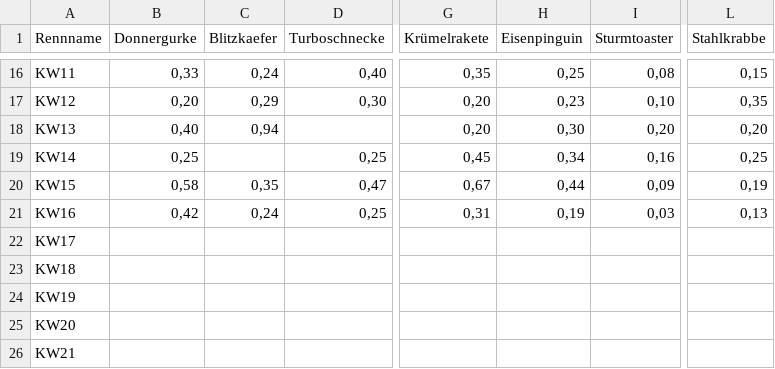
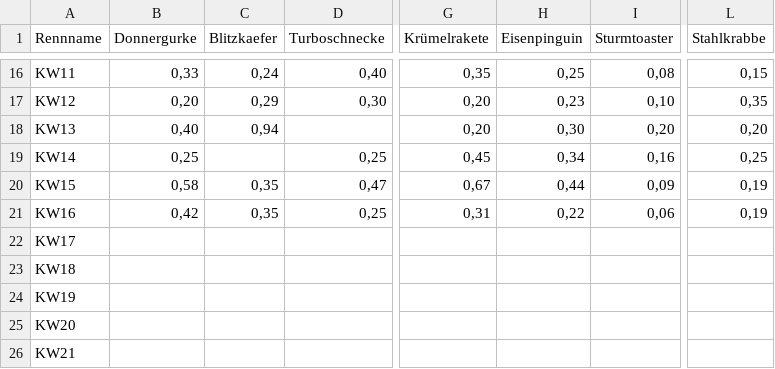
Before and after one commit to christianknoll-create/sdr, a TSV file: daten.tsv, drawn as a sheet; only a part is shown, gaps mark what is left out; the diff names each change by its address in the sheet, - before the commit and + after, or states it on an @@ line.

```diff
--- a/daten.tsv
+++ b/daten.tsv
-C21 (Blitzkaefer): 0,24
+C21 (Blitzkaefer): 0,35
-H21 (Eisenpinguin): 0,19
+H21 (Eisenpinguin): 0,22
-I21 (Sturmtoaster): 0,03
+I21 (Sturmtoaster): 0,06
-L21 (Stahlkrabbe): 0,13
+L21 (Stahlkrabbe): 0,19
```
Also changed, not shown: 1 other file.
